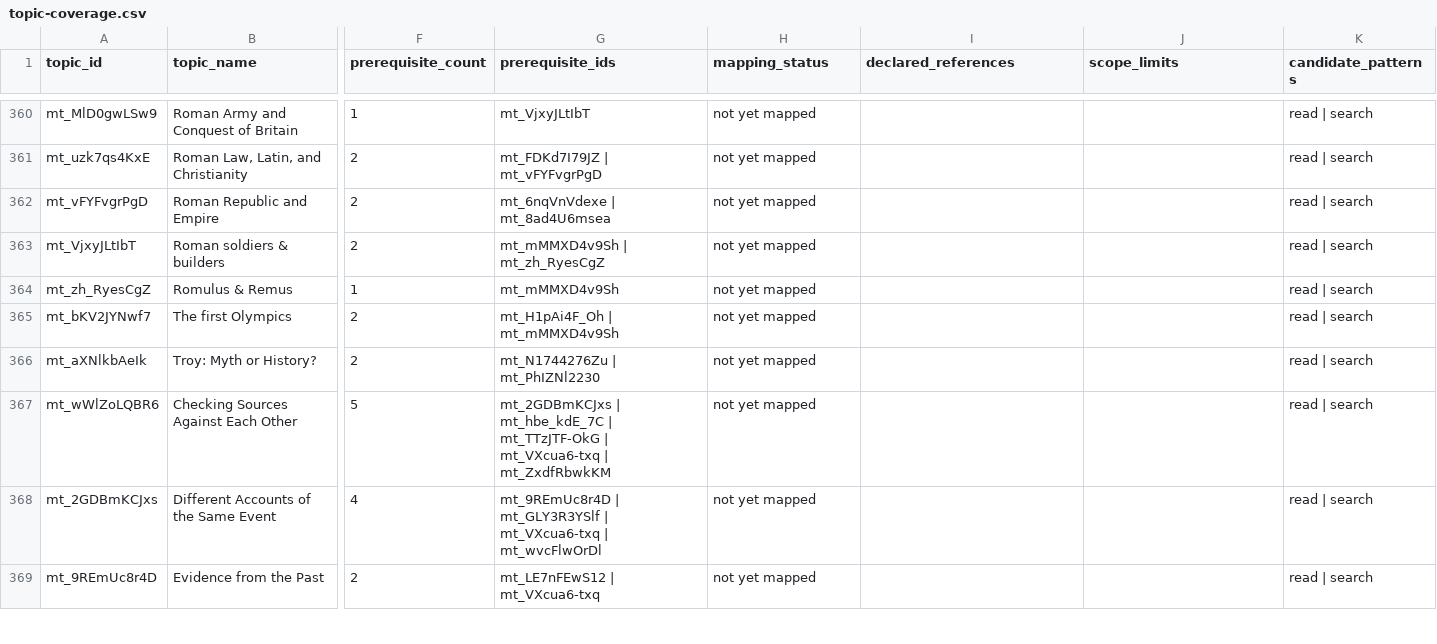
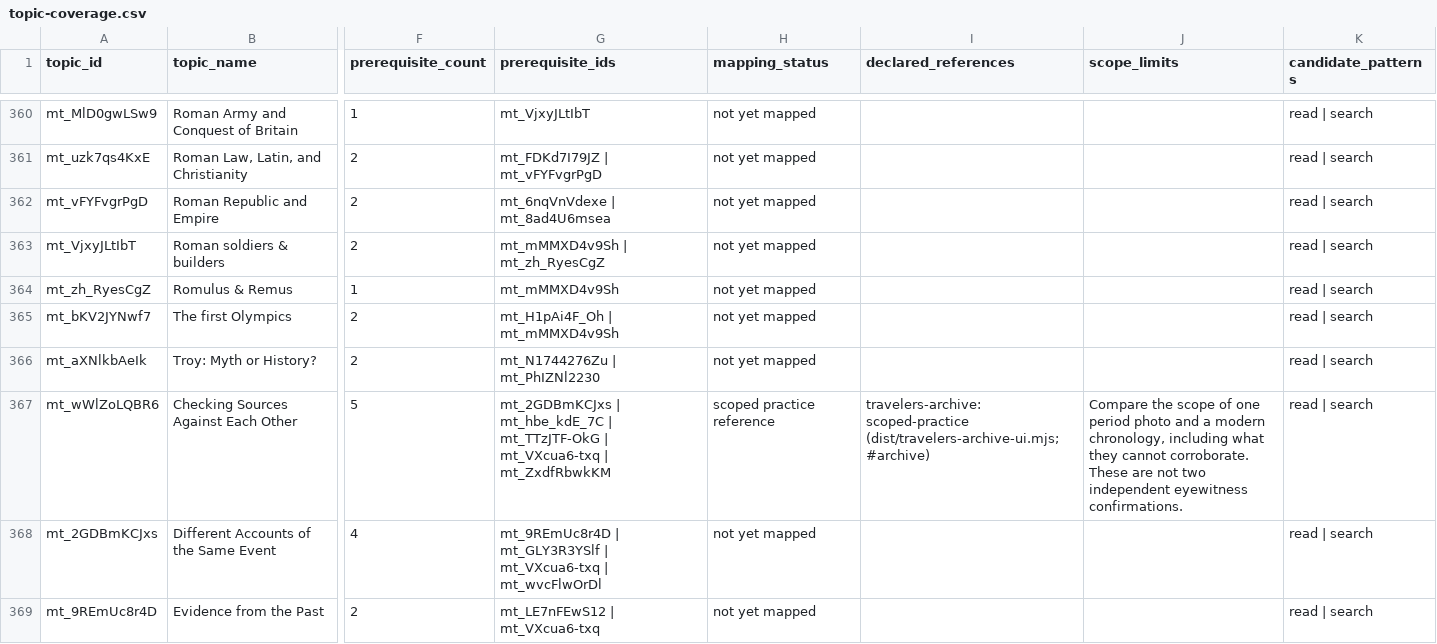
Before and after one commit to anotherpanacea-eng/learning-garden, a CSV file: curriculum/topic-coverage.csv, drawn as a sheet; only a part is shown, gaps mark what is left out; the diff covers the shown part only; the diff names each change by its address in the sheet, - before the commit and + after, or states it on an @@ line.

Commit message:
Open Travelers Archive with a sourced Paris 1910 visit

```diff
--- a/curriculum/topic-coverage.csv
+++ b/curriculum/topic-coverage.csv
-H367 (mapping_status): not yet mapped
+H367 (mapping_status): scoped practice reference
-I367 (declared_references): (empty)
+I367 (declared_references): travelers-archive: scoped-practice (dist/travelers-archive-ui.mjs; #archive)
-J367 (scope_limits): (empty)
+J367 (scope_limits): Compare the scope of one period photo and a modern chronology, including what they cannot corroborate. These are not two independent eyewitness confirmations.
```
Also changed, not shown: 9 edited cells elsewhere in this file, 21 other files.
